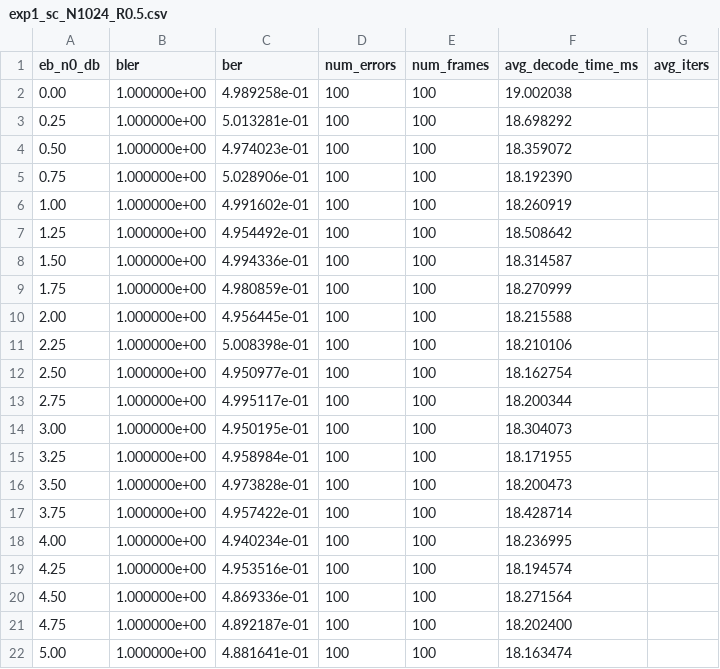
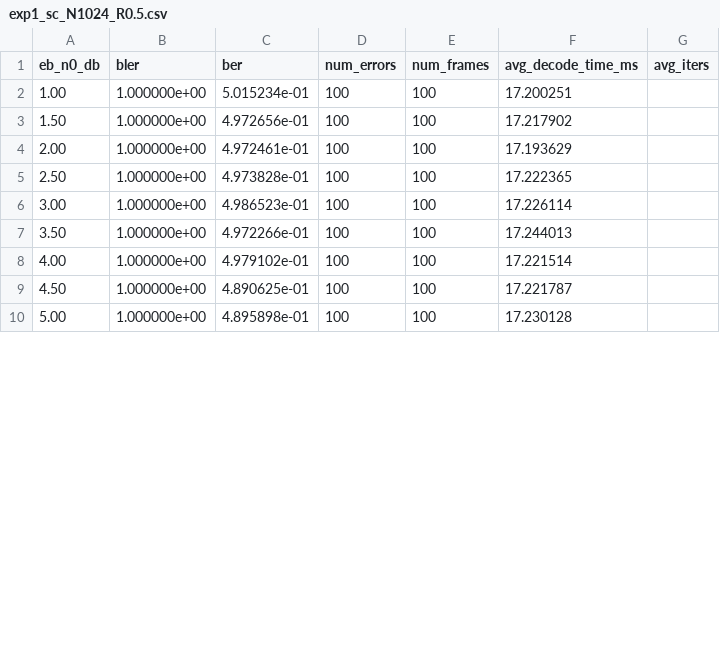
Before and after one commit to shunshun-521/USTC-Compression-Information-Theory, a CSV file: polar_codes/results/exp1_sc_N1024_R0.5.csv, drawn as a sheet; only a part is shown; the diff covers the shown part only.

```diff
--- a/polar_codes/results/exp1_sc_N1024_R0.5.csv
+++ b/polar_codes/results/exp1_sc_N1024_R0.5.csv
@@ -1,22 +1,10 @@
 eb_n0_db,bler,ber,num_errors,num_frames,avg_decode_time_ms,avg_iters
-0.00,1.000000e+00,4.989258e-01,100,100,19.002038,
-0.25,1.000000e+00,5.013281e-01,100,100,18.698292,
-0.50,1.000000e+00,4.974023e-01,100,100,18.359072,
-0.75,1.000000e+00,5.028906e-01,100,100,18.192390,
-1.00,1.000000e+00,4.991602e-01,100,100,18.260919,
-1.25,1.000000e+00,4.954492e-01,100,100,18.508642,
-1.50,1.000000e+00,4.994336e-01,100,100,18.314587,
-1.75,1.000000e+00,4.980859e-01,100,100,18.270999,
-2.00,1.000000e+00,4.956445e-01,100,100,18.215588,
-2.25,1.000000e+00,5.008398e-01,100,100,18.210106,
-2.50,1.000000e+00,4.950977e-01,100,100,18.162754,
-2.75,1.000000e+00,4.995117e-01,100,100,18.200344,
-3.00,1.000000e+00,4.950195e-01,100,100,18.304073,
-3.25,1.000000e+00,4.958984e-01,100,100,18.171955,
-3.50,1.000000e+00,4.973828e-01,100,100,18.200473,
-3.75,1.000000e+00,4.957422e-01,100,100,18.428714,
-4.00,1.000000e+00,4.940234e-01,100,100,18.236995,
-4.25,1.000000e+00,4.953516e-01,100,100,18.194574,
-4.50,1.000000e+00,4.869336e-01,100,100,18.271564,
-4.75,1.000000e+00,4.892187e-01,100,100,18.202400,
-5.00,1.000000e+00,4.881641e-01,100,100,18.163474,
+1.00,1.000000e+00,5.015234e-01,100,100,17.200251,
+1.50,1.000000e+00,4.972656e-01,100,100,17.217902,
+2.00,1.000000e+00,4.972461e-01,100,100,17.193629,
+2.50,1.000000e+00,4.973828e-01,100,100,17.222365,
+3.00,1.000000e+00,4.986523e-01,100,100,17.226114,
+3.50,1.000000e+00,4.972266e-01,100,100,17.244013,
+4.00,1.000000e+00,4.979102e-01,100,100,17.221514,
+4.50,1.000000e+00,4.890625e-01,100,100,17.221787,
+5.00,1.000000e+00,4.895898e-01,100,100,17.230128,
```
Also changed, not shown: 5 added rows and 3 edited cells elsewhere in this file, polar_codes/results/exp1_sc_N256_R0.5.csv, polar_codes/results/exp1_sc_N512_R0.5.csv, 28 other files.
